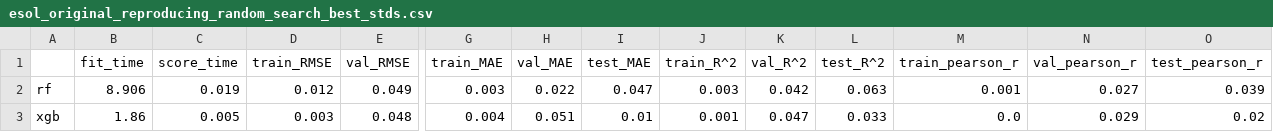
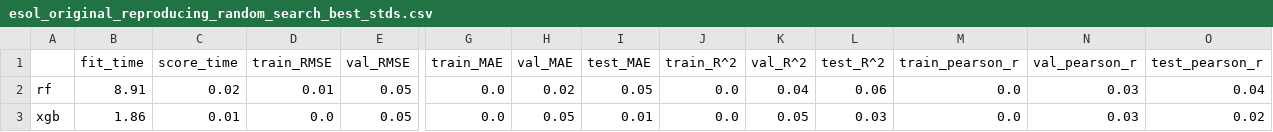
Before and after one commit to GeorgeBatch/moleculenet, a CSV file: tables/esol_original_reproducing_random_search_best_stds.csv, drawn as a sheet; only a part is shown, gaps mark what is left out; the diff covers the shown part only; the diff names each change by its address in the sheet, - before the commit and + after, or states it on an @@ line.

```diff
--- a/tables/esol_original_reproducing_random_search_best_stds.csv
+++ b/tables/esol_original_reproducing_random_search_best_stds.csv
-B2 (fit_time): 8.906
+B2 (fit_time): 8.91
-C2 (score_time): 0.019
+C2 (score_time): 0.02
-D2 (train_RMSE): 0.012
+D2 (train_RMSE): 0.01
-E2 (val_RMSE): 0.049
+E2 (val_RMSE): 0.05
-G2 (train_MAE): 0.003
+G2 (train_MAE): 0.0
-H2 (val_MAE): 0.022
+H2 (val_MAE): 0.02
-I2 (test_MAE): 0.047
+I2 (test_MAE): 0.05
-J2 (train_R^2): 0.003
+J2 (train_R^2): 0.0
-K2 (val_R^2): 0.042
+K2 (val_R^2): 0.04
-L2 (test_R^2): 0.063
+L2 (test_R^2): 0.06
-M2 (train_pearson_r): 0.001
+M2 (train_pearson_r): 0.0
-N2 (val_pearson_r): 0.027
+N2 (val_pearson_r): 0.03
-O2 (test_pearson_r): 0.039
+O2 (test_pearson_r): 0.04
-C3 (score_time): 0.005
+C3 (score_time): 0.01
-D3 (train_RMSE): 0.003
+D3 (train_RMSE): 0.0
-E3 (val_RMSE): 0.048
+E3 (val_RMSE): 0.05
-G3 (train_MAE): 0.004
+G3 (train_MAE): 0.0
-H3 (val_MAE): 0.051
+H3 (val_MAE): 0.05
-J3 (train_R^2): 0.001
+J3 (train_R^2): 0.0
-K3 (val_R^2): 0.047
+K3 (val_R^2): 0.05
-L3 (test_R^2): 0.033
+L3 (test_R^2): 0.03
-N3 (val_pearson_r): 0.029
+N3 (val_pearson_r): 0.03
```
Also changed, not shown: 28 edited cells elsewhere in this file, tables/esol_original_reproducing_random_search_best_means.csv, tables/esol_original_reproducing_random_search_best_means_pm_stds.csv, 6 other files.
